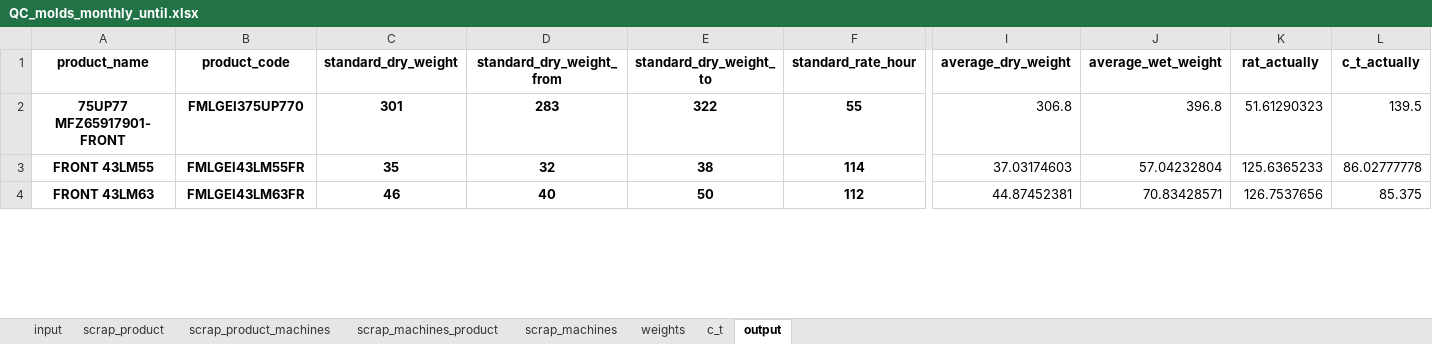
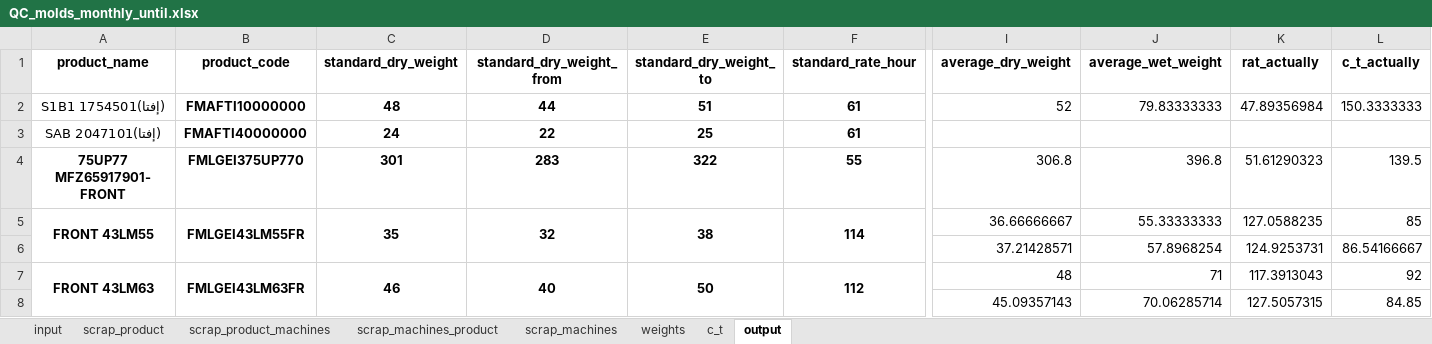
Before and after one commit to esmallah/data_assistant, an Excel workbook: apps/analysis/formats/QC_molds_monthly_until.xlsx, sheet output, drawn as a sheet; only a part is shown, gaps mark what is left out; values as stored, in another font and other column widths than the file's, no borders; addresses are those after the commit; rows hold the shown columns only; the diff covers the shown part only; the diff names each change by its address in the sheet, - before the commit and + after, or states it on an @@ line.

```diff
--- a/apps/analysis/formats/QC_molds_monthly_until.xlsx (sheet output)
+++ b/apps/analysis/formats/QC_molds_monthly_until.xlsx (sheet output)
+row 2: (إفتا)S1B1 1754501 | FMAFTI10000000 | 48 | 44 | 51 | 61 | 52 | 79.83333333 | 47.89356984 | 150.3333333
+row 3: (إفتا)SAB 2047101 | FMAFTI40000000 | 24 | 22 | 25 | 61
+A5:A6 merged
+B5:B6 merged
+C5:C6 merged
+D5:D6 merged
+E5:E6 merged
+F5:F6 merged
-I5 (average_dry_weight): 37.03174603
+I5 (average_dry_weight): 36.66666667
-J5 (average_wet_weight): 57.04232804
+J5 (average_wet_weight): 55.33333333
-K5 (rat_actually): 125.6365233
+K5 (rat_actually): 127.0588235
-L5 (c_t_actually): 86.02777778
+L5 (c_t_actually): 85
+row 6:  |  |  |  |  |  | 37.21428571 | 57.8968254 | 124.9253731 | 86.54166667
+A7:A8 merged
+B7:B8 merged
+C7:C8 merged
+D7:D8 merged
+E7:E8 merged
+F7:F8 merged
-I7 (average_dry_weight): 44.87452381
+I7 (average_dry_weight): 48
-J7 (average_wet_weight): 70.83428571
+J7 (average_wet_weight): 71
-K7 (rat_actually): 126.7537656
+K7 (rat_actually): 117.3913043
-L7 (c_t_actually): 85.375
+L7 (c_t_actually): 92
+row 8:  |  |  |  |  |  | 45.09357143 | 70.06285714 | 127.5057315 | 84.85
```
Also changed, not shown: 56 added rows, 1 removed row, 89 edited cells and merged cells elsewhere in this sheet, sheet input, sheet scrap_product, sheet scrap_product_machines, sheet scrap_machines_product, sheet weights, sheet c_t, 1 more sheet, apps/analysis/formats/QC_molds_daily_archive.xlsx, apps/analysis/formats/QC_molds_daily_summary.xlsx, 9 other files.
